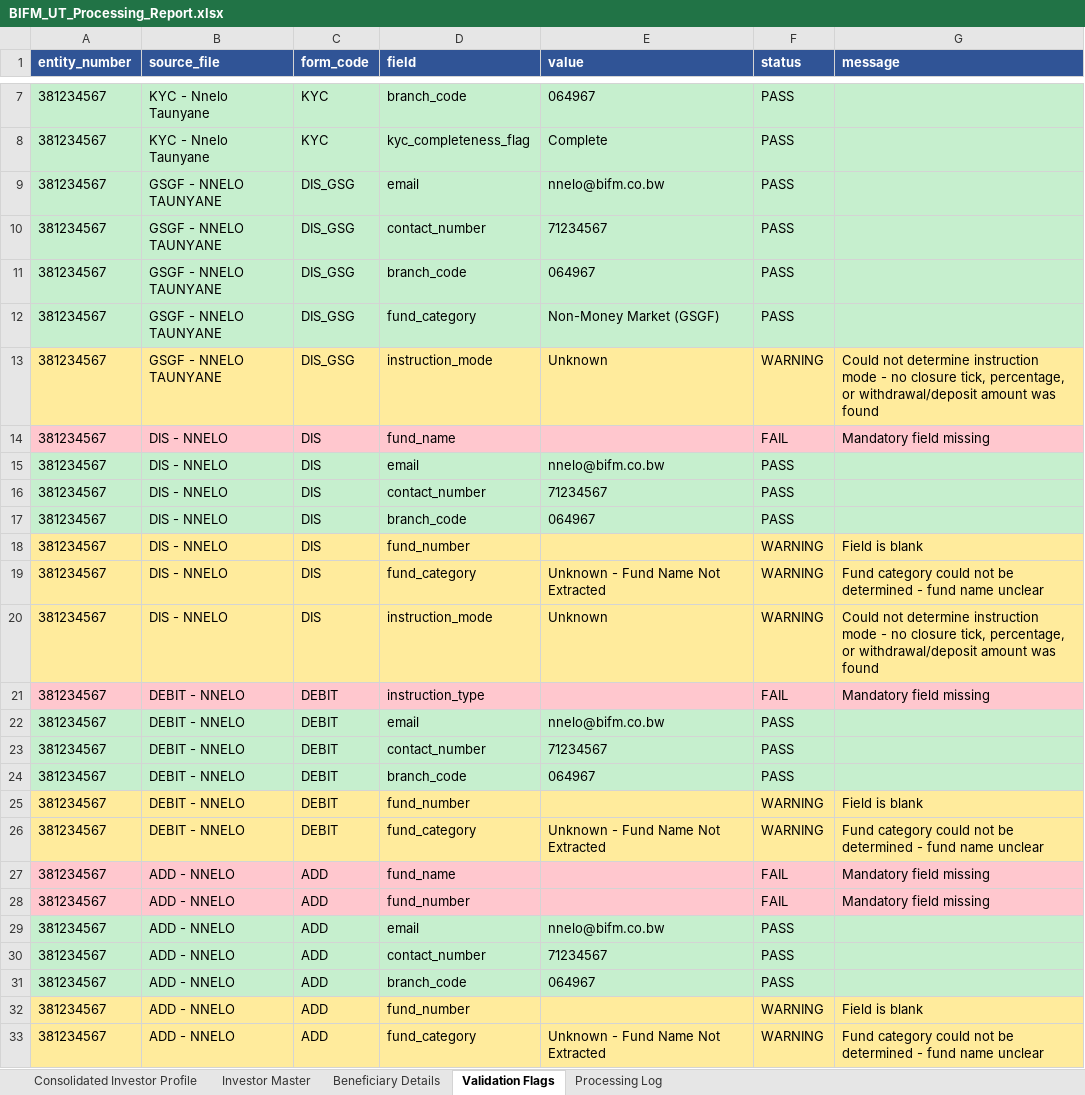
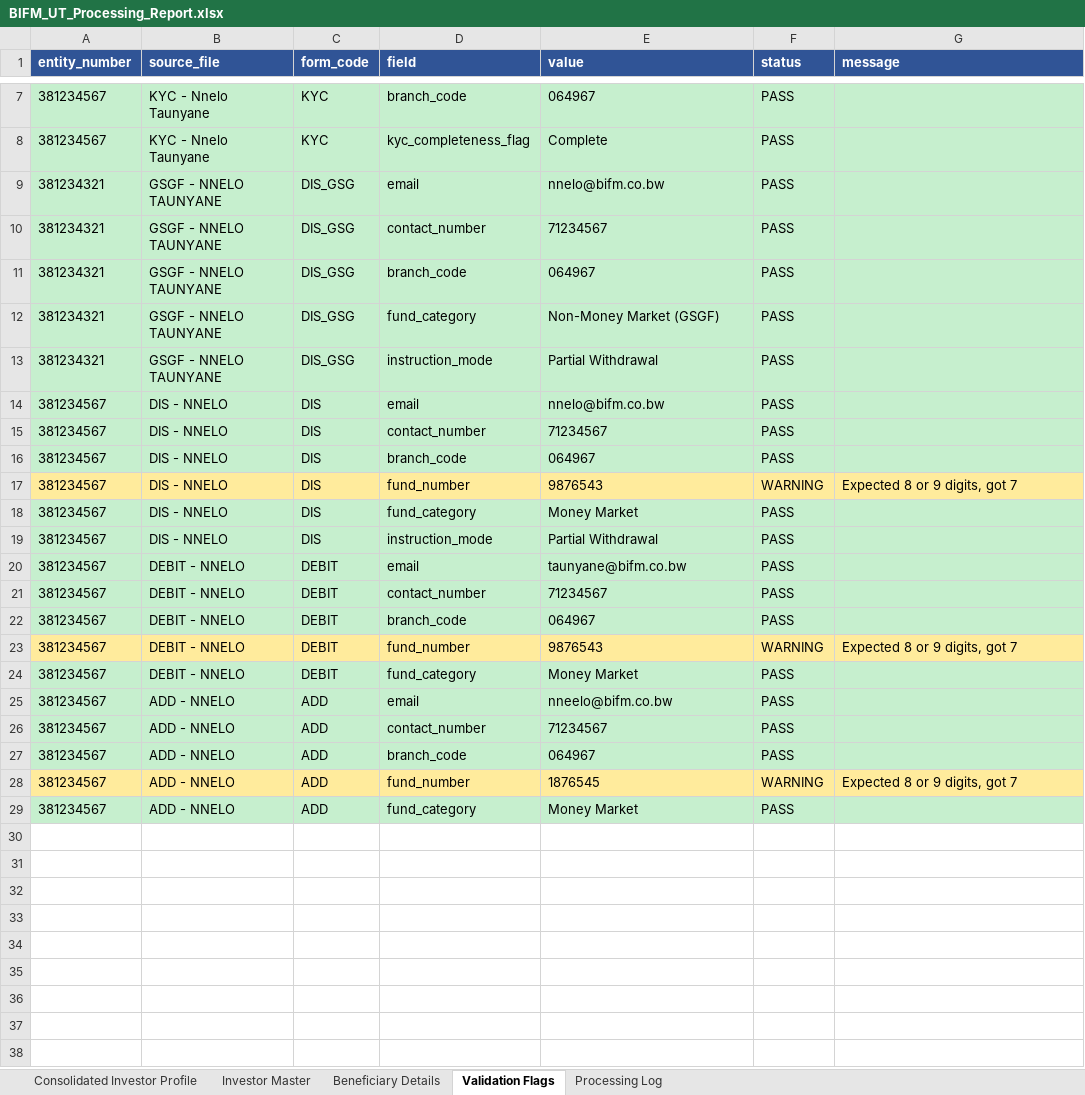
Before and after one commit to Dhruva-png/BIFMPoC, an Excel workbook: output/BIFM_UT_Processing_Report.xlsx, sheet Validation Flags, drawn as a sheet; only a part is shown, gaps mark what is left out; values as stored, in another font and other column widths than the file's, no borders; removed rows and columns are numbered as before the commit, all else as after; the diff names each change by its address in the sheet, - before the commit and + after, or states it on an @@ line.

```diff
--- a/output/BIFM_UT_Processing_Report.xlsx (sheet Validation Flags)
+++ b/output/BIFM_UT_Processing_Report.xlsx (sheet Validation Flags)
-A9:A12 (entity_number): 381234567
+A9:A12 (entity_number): 381234321
-row 13: 381234567 | GSGF - NNELO TAUNYANE | DIS_GSG | instruction_mode | Unknown | WARNING | Could not determine instruction mode - no closure tick, percentage, or withdrawal/deposit amount was found
-row 14: 381234567 | DIS - NNELO | DIS | fund_name |  | FAIL | Mandatory field missing
+row 13: 381234321 | GSGF - NNELO TAUNYANE | DIS_GSG | instruction_mode | Partial Withdrawal | PASS
-E17 (value): (empty)
+E17 (value): 9876543
-G17 (message): Field is blank
+G17 (message): Expected 8 or 9 digits, got 7
-A18:G19 fill: #FFEB9C
+A18:G19 fill: #C6EFCE
-E18 (value): Unknown - Fund Name Not Extracted
+E18 (value): Money Market
-F18:F19 (status): WARNING
+F18:F19 (status): PASS
-G18 (message): Fund category could not be determined - fund name unclear
+G18 (message): (empty)
-E19 (value): Unknown
+E19 (value): Partial Withdrawal
-G19 (message): Could not determine instruction mode - no closure tick, percentage, or withdrawal/deposit amount was found
+G19 (message): (empty)
-row 21: 381234567 | DEBIT - NNELO | DEBIT | instruction_type |  | FAIL | Mandatory field missing
-E20 (value): nnelo@bifm.co.bw
+E20 (value): taunyane@bifm.co.bw
-E23 (value): (empty)
+E23 (value): 9876543
-G23 (message): Field is blank
+G23 (message): Expected 8 or 9 digits, got 7
-A24:G24 fill: #FFEB9C
+A24:G24 fill: #C6EFCE
-E24 (value): Unknown - Fund Name Not Extracted
+E24 (value): Money Market
-F24 (status): WARNING
+F24 (status): PASS
-G24 (message): Fund category could not be determined - fund name unclear
+G24 (message): (empty)
-row 27: 381234567 | ADD - NNELO | ADD | fund_name |  | FAIL | Mandatory field missing
-row 28: 381234567 | ADD - NNELO | ADD | fund_number |  | FAIL | Mandatory field missing
-E25 (value): nnelo@bifm.co.bw
+E25 (value): nneelo@bifm.co.bw
-E28 (value): (empty)
+E28 (value): 1876545
-G28 (message): Field is blank
+G28 (message): Expected 8 or 9 digits, got 7
-A29:G29 fill: #FFEB9C
+A29:G29 fill: #C6EFCE
-E29 (value): Unknown - Fund Name Not Extracted
+E29 (value): Money Market
-F29 (status): WARNING
+F29 (status): PASS
-G29 (message): Fund category could not be determined - fund name unclear
+G29 (message): (empty)
```
Also changed, not shown: sheet Investor Master, sheet Processing Log, sheet Consolidated Investor Profile, 7 other files.
